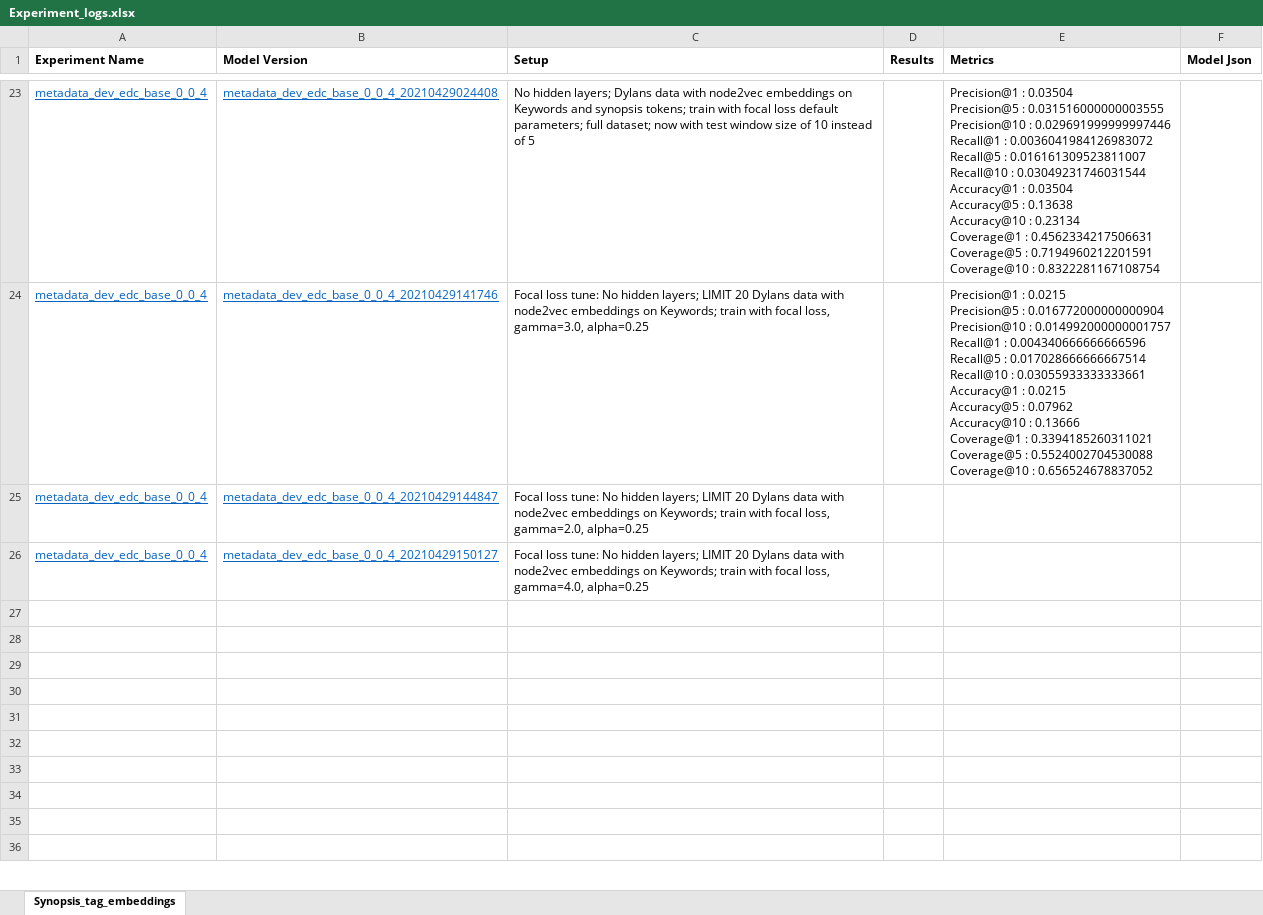
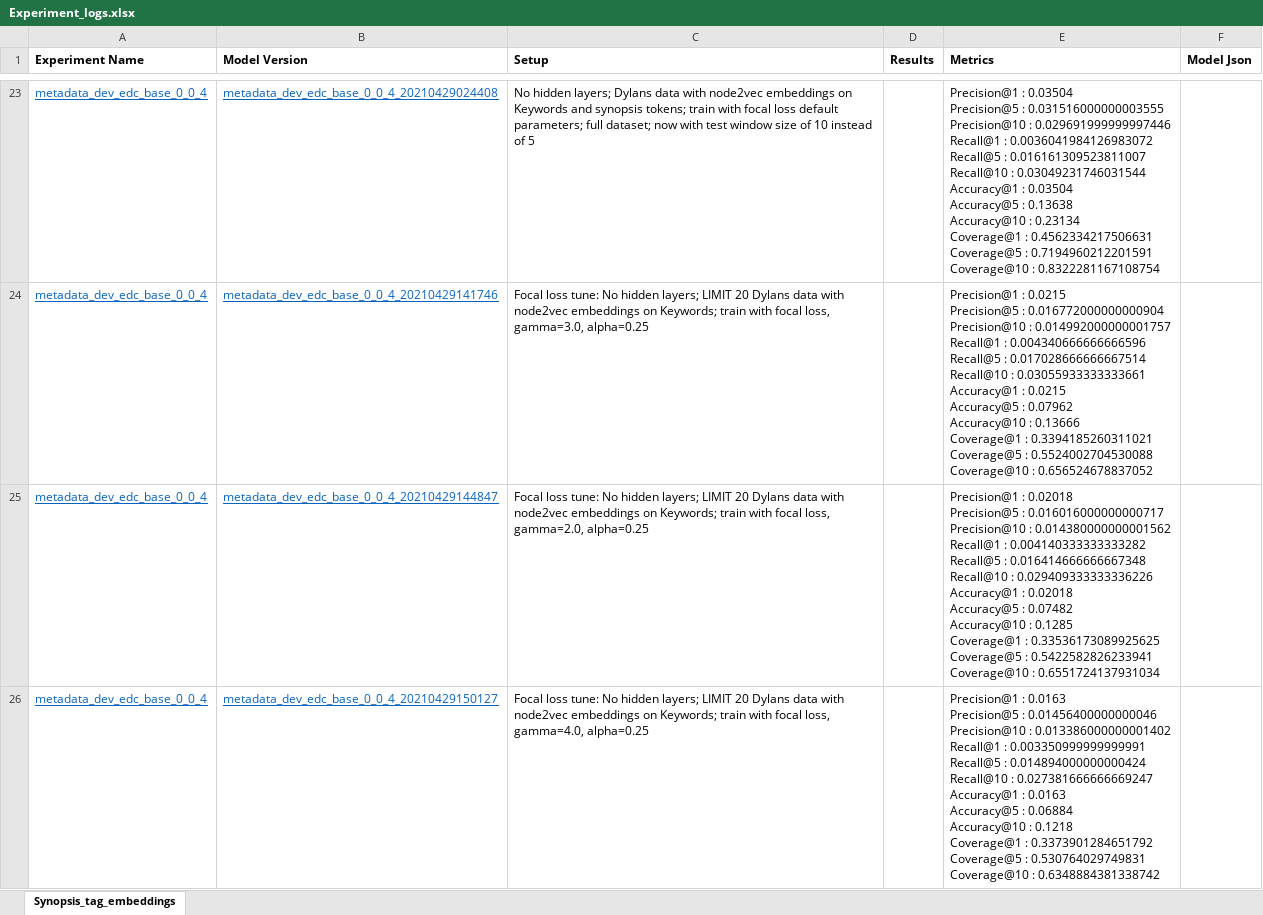
Before and after one commit to EdwardCuiPeacock/nbcu-metadata-enhancement, an Excel workbook: training/notebooks/Experiment_logs.xlsx, sheet Synopsis_tag_embeddings, drawn as a sheet; only a part is shown, gaps mark what is left out; the shorter side is filled out with more unchanged rows; values as stored, in another font and other column widths than the file's, no borders; ↵ is a line break in a cell; the diff covers the shown part only; the diff names each change by its address in the sheet, - before the commit and + after, or states it on an @@ line.

```diff
--- a/training/notebooks/Experiment_logs.xlsx (sheet Synopsis_tag_embeddings)
+++ b/training/notebooks/Experiment_logs.xlsx (sheet Synopsis_tag_embeddings)
-E25 (Metrics): (empty)
+E25 (Metrics): Precision@1 : 0.02018 ↵ Precision@5 : 0.016016000000000717 ↵ Precision@10 : 0.014380000000001562 ↵ Recall@1 : 0.004140333333333282 ↵ Recall@5 : 0.016414666666667348 ↵ Recall@10 : 0.029409333333336226 ↵ Accuracy@1 : 0.02018 ↵ Accuracy@5 : 0.07482 ↵ Accuracy@10 : 0.1285 ↵ Coverage@1 : 0.33536173089925625 ↵ Coverage@5 : 0.5422582826233941 ↵ Coverage@10 : 0.6551724137931034
-E26 (Metrics): (empty)
+E26 (Metrics): Precision@1 : 0.0163 ↵ Precision@5 : 0.01456400000000046 ↵ Precision@10 : 0.013386000000001402 ↵ Recall@1 : 0.003350999999999991 ↵ Recall@5 : 0.014894000000000424 ↵ Recall@10 : 0.027381666666669247 ↵ Accuracy@1 : 0.0163 ↵ Accuracy@5 : 0.06884 ↵ Accuracy@10 : 0.1218 ↵ Coverage@1 : 0.3373901284651792 ↵ Coverage@5 : 0.530764029749831 ↵ Coverage@10 : 0.6348884381338742
```
Also changed, not shown: 4 added rows elsewhere in this sheet, 2 other files.
